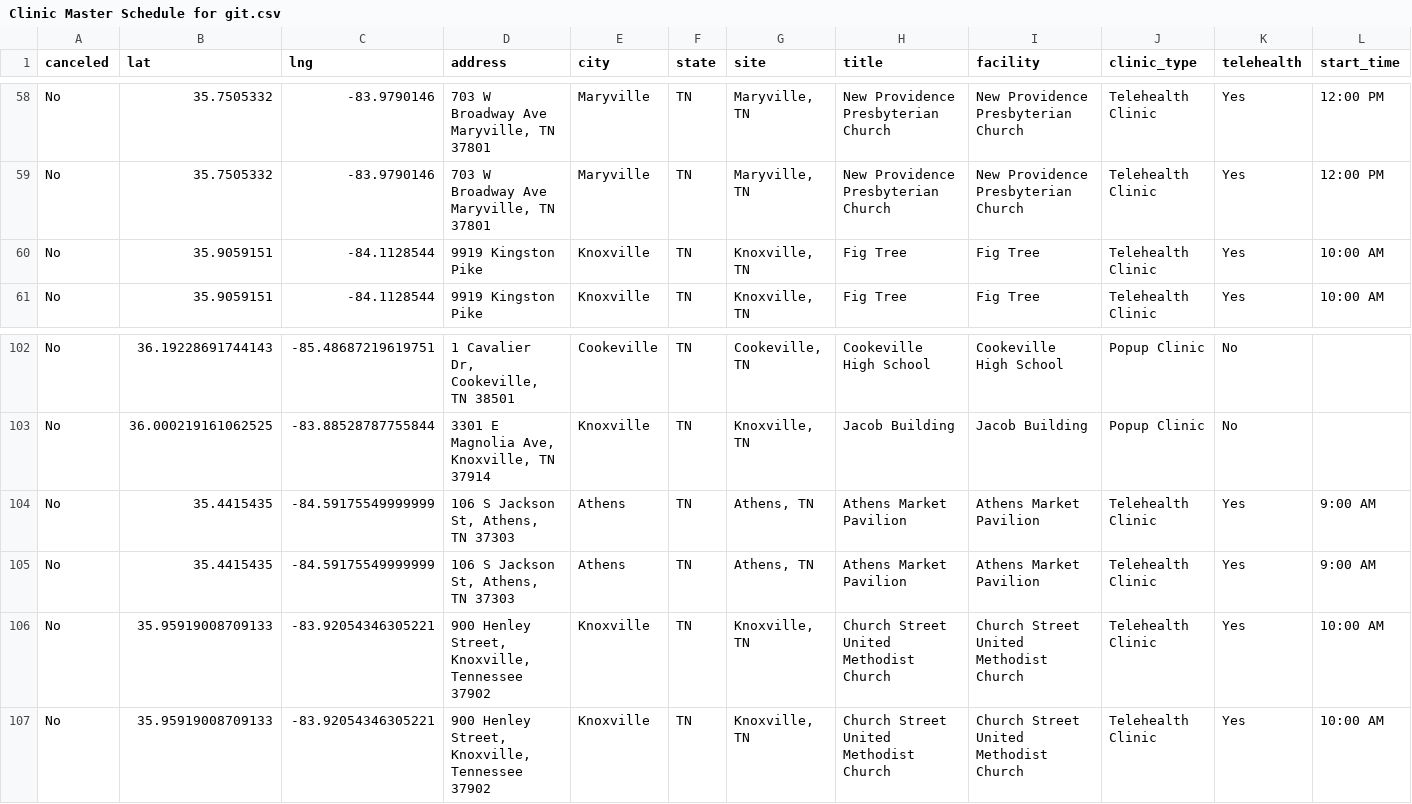
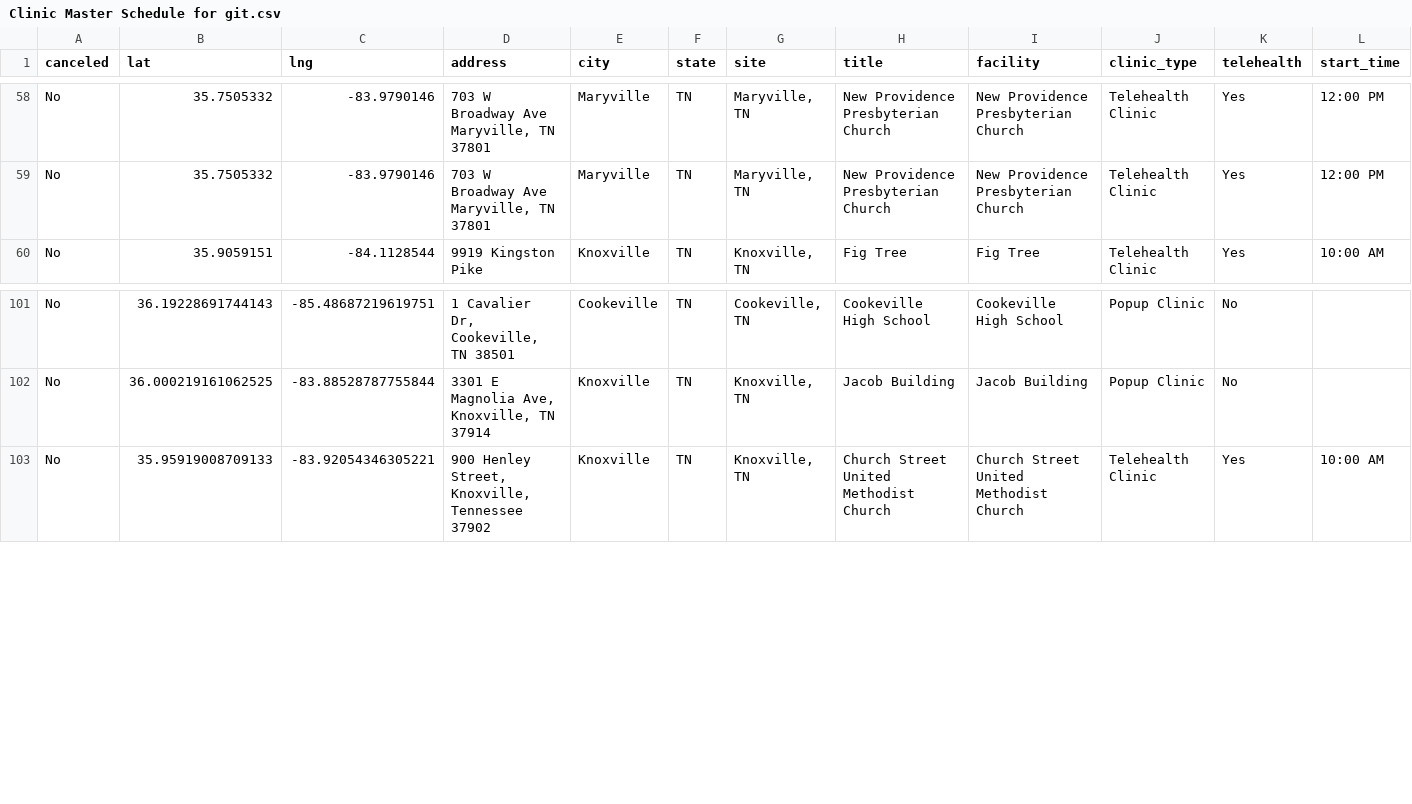
Before and after one commit to ITDeptAdmin/ScheduleMap, a CSV file: Clinic Master Schedule for git.csv, drawn as a sheet; only a part is shown, gaps mark what is left out; rows hold the shown columns only; the diff names each change by its address in the sheet, - before the commit and + after, or states it on an @@ line.

```diff
--- a/Clinic Master Schedule for git.csv
+++ b/Clinic Master Schedule for git.csv
-row 60: No | 35.9059151 | -84.1128544 | 9919 Kingston Pike | Knoxville | TN | Knoxville, TN | Fig Tree | Fig Tree | Telehealth Clinic | Yes | 10:00 AM
-row 104: No | 35.4415435 | -84.59175549999999 | 106 S Jackson St, Athens, TN 37303 | Athens | TN | Athens, TN | Athens Market Pavilion | Athens Market Pavilion | Telehealth Clinic | Yes | 9:00 AM
-row 105: No | 35.4415435 | -84.59175549999999 | 106 S Jackson St, Athens, TN 37303 | Athens | TN | Athens, TN | Athens Market Pavilion | Athens Market Pavilion | Telehealth Clinic | Yes | 9:00 AM
-row 106: No | 35.95919008709133 | -83.92054346305221 | 900 Henley Street, Knoxville, Tennessee 37902 | Knoxville | TN | Knoxville, TN | Church Street United Methodist Church | Church Street United Methodist Church | Telehealth Clinic | Yes | 10:00 AM
```
